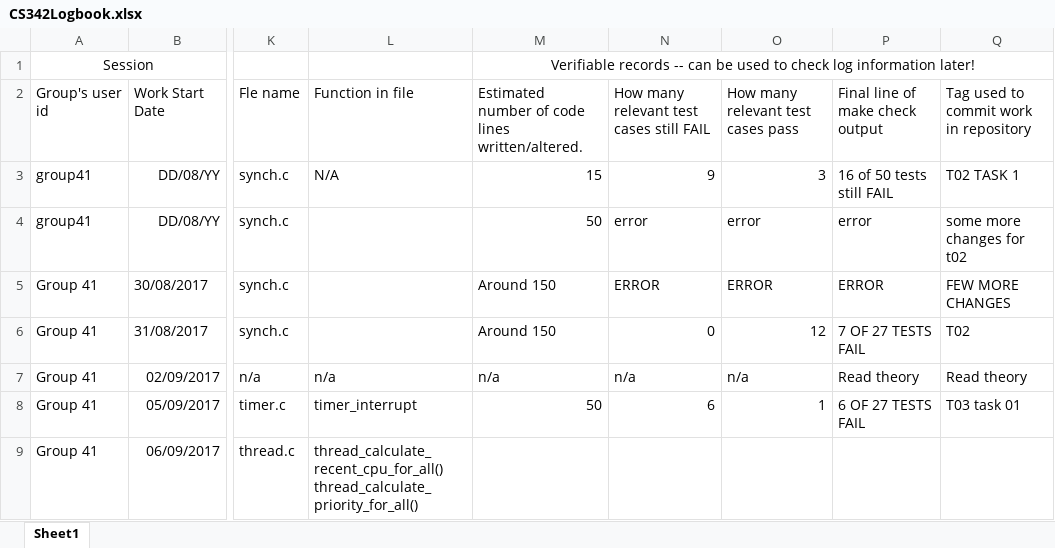
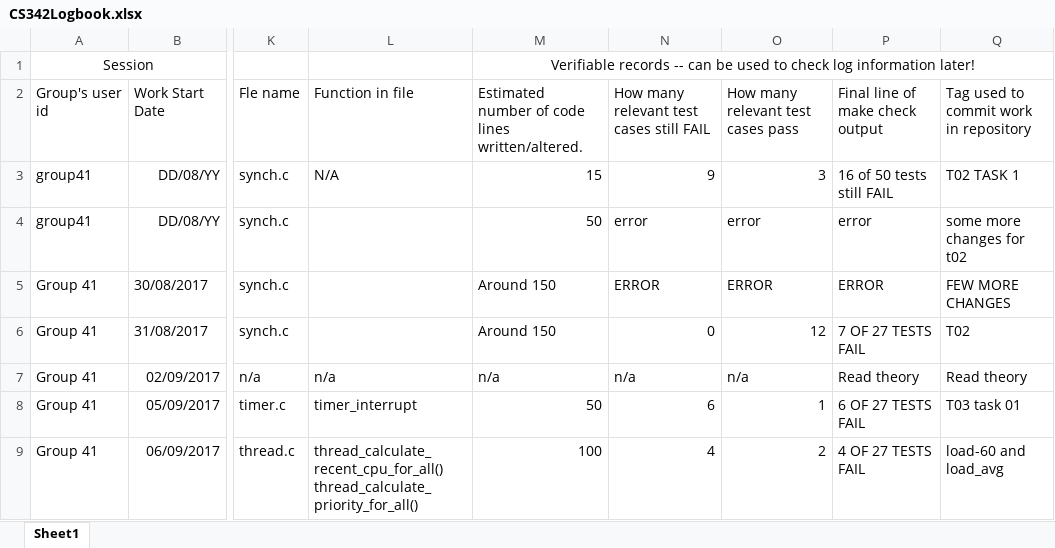
Before and after one commit to ssharshavardhan/pintos, an Excel workbook: CS342Logbook.xlsx, sheet Sheet1, drawn as a sheet; only a part is shown, gaps mark what is left out; values as stored, in another font and other column widths than the file's, no borders; the diff names each change by its address in the sheet, - before the commit and + after, or states it on an @@ line.

Commit message:
logbook updated

```diff
--- a/CS342Logbook.xlsx (sheet Sheet1)
+++ b/CS342Logbook.xlsx (sheet Sheet1)
-M9: (empty)
+M9: 100
-N9: (empty)
+N9: 4
-O9: (empty)
+O9: 2
-P9: (empty)
+P9: 4 OF 27 TESTS FAIL
-Q9: (empty)
+Q9: load-60 and load_avg
```
